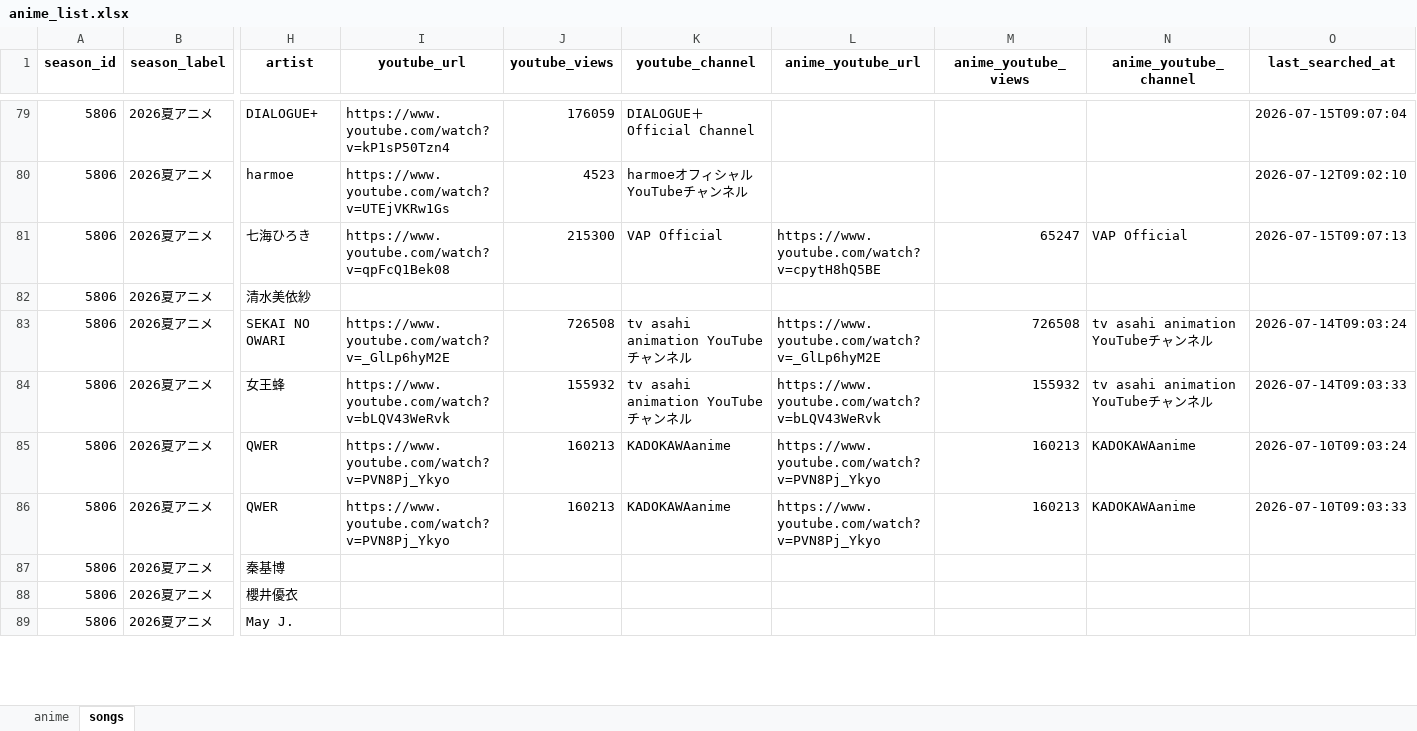
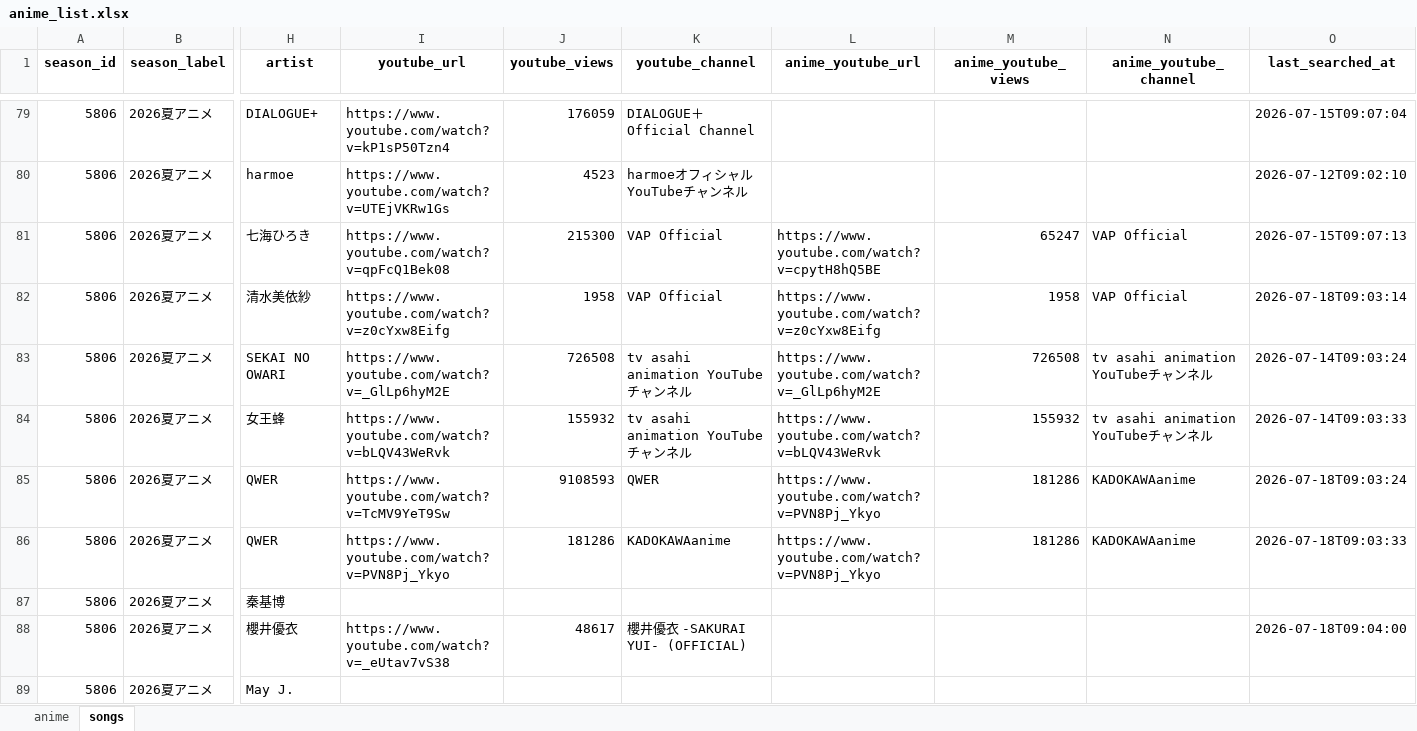
Before and after one commit to kageug/anime-list-updater, an Excel workbook: data/anime_list.xlsx, sheet songs, drawn as a sheet; only a part is shown, gaps mark what is left out; values as stored, in another font and other column widths than the file's, no borders; the diff covers the shown part only; the diff names each change by its address in the sheet, - before the commit and + after, or states it on an @@ line.

Commit message:
auto: anime list update (PC) 2026-07-18

```diff
--- a/data/anime_list.xlsx (sheet songs)
+++ b/data/anime_list.xlsx (sheet songs)
-I82 (youtube_url): (empty)
+I82 (youtube_url): https://www.youtube.com/watch?v=z0cYxw8Eifg
-J82 (youtube_views): (empty)
+J82 (youtube_views): 1958
-K82 (youtube_channel): (empty)
+K82 (youtube_channel): VAP Official
-L82 (anime_youtube_url): (empty)
+L82 (anime_youtube_url): https://www.youtube.com/watch?v=z0cYxw8Eifg
-M82 (anime_youtube_views): (empty)
+M82 (anime_youtube_views): 1958
-N82 (anime_youtube_channel): (empty)
+N82 (anime_youtube_channel): VAP Official
-O82 (last_searched_at): (empty)
+O82 (last_searched_at): 2026-07-18T09:03:14
-I85 (youtube_url): https://www.youtube.com/watch?v=PVN8Pj_Ykyo
+I85 (youtube_url): https://www.youtube.com/watch?v=TcMV9YeT9Sw
-J85 (youtube_views): 160213
+J85 (youtube_views): 9108593
-K85 (youtube_channel): KADOKAWAanime
+K85 (youtube_channel): QWER
-M85:M86 (anime_youtube_views): 160213
+M85:M86 (anime_youtube_views): 181286
-O85 (last_searched_at): 2026-07-10T09:03:24
+O85 (last_searched_at): 2026-07-18T09:03:24
-J86 (youtube_views): 160213
+J86 (youtube_views): 181286
-O86 (last_searched_at): 2026-07-10T09:03:33
+O86 (last_searched_at): 2026-07-18T09:03:33
-I88 (youtube_url): (empty)
+I88 (youtube_url): https://www.youtube.com/watch?v=_eUtav7vS38
-J88 (youtube_views): (empty)
+J88 (youtube_views): 48617
-K88 (youtube_channel): (empty)
+K88 (youtube_channel): 櫻井優衣 -SAKURAI YUI- (OFFICIAL)
-O88 (last_searched_at): (empty)
+O88 (last_searched_at): 2026-07-18T09:04:00
```
Also changed, not shown: 84 edited cells elsewhere in this sheet, 3 other files.
